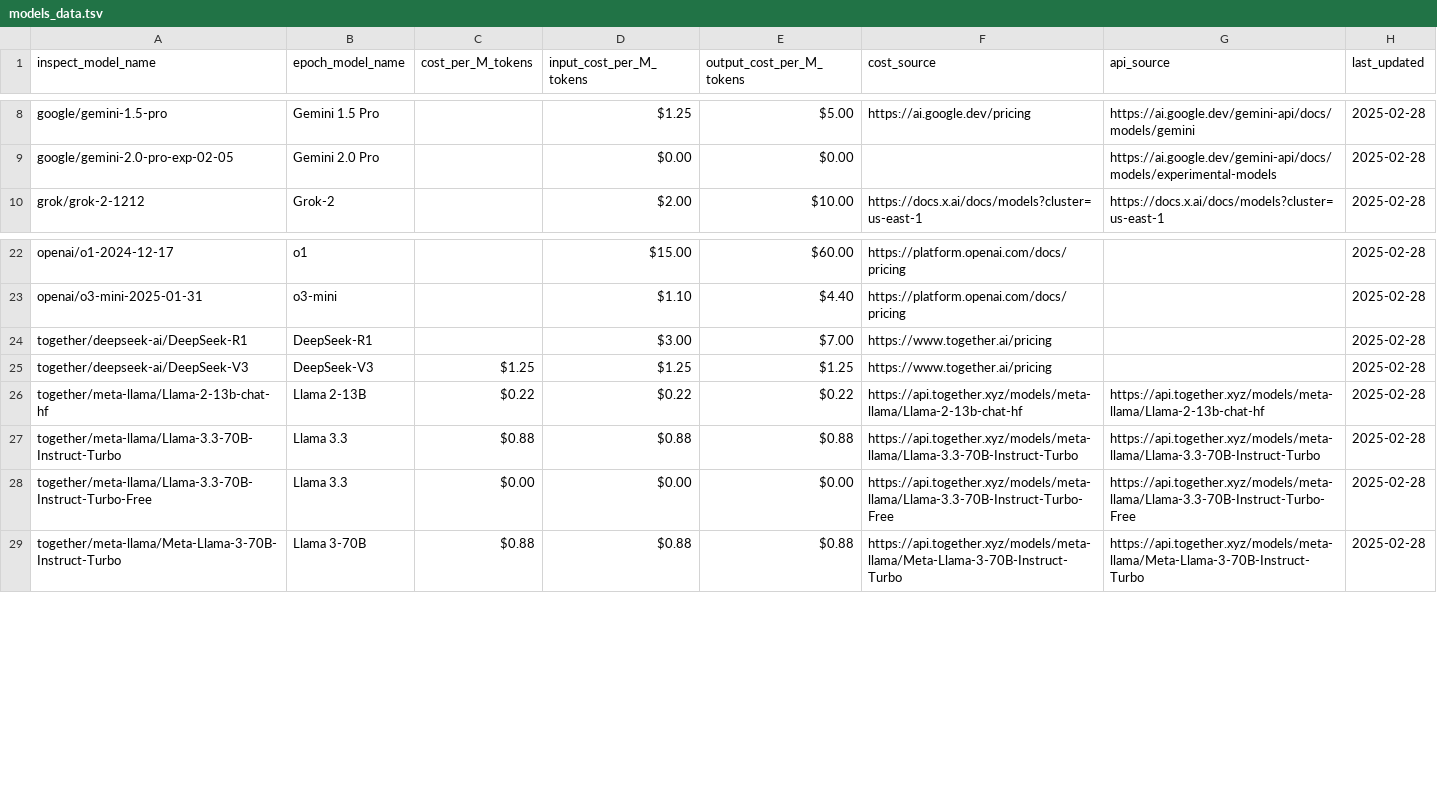
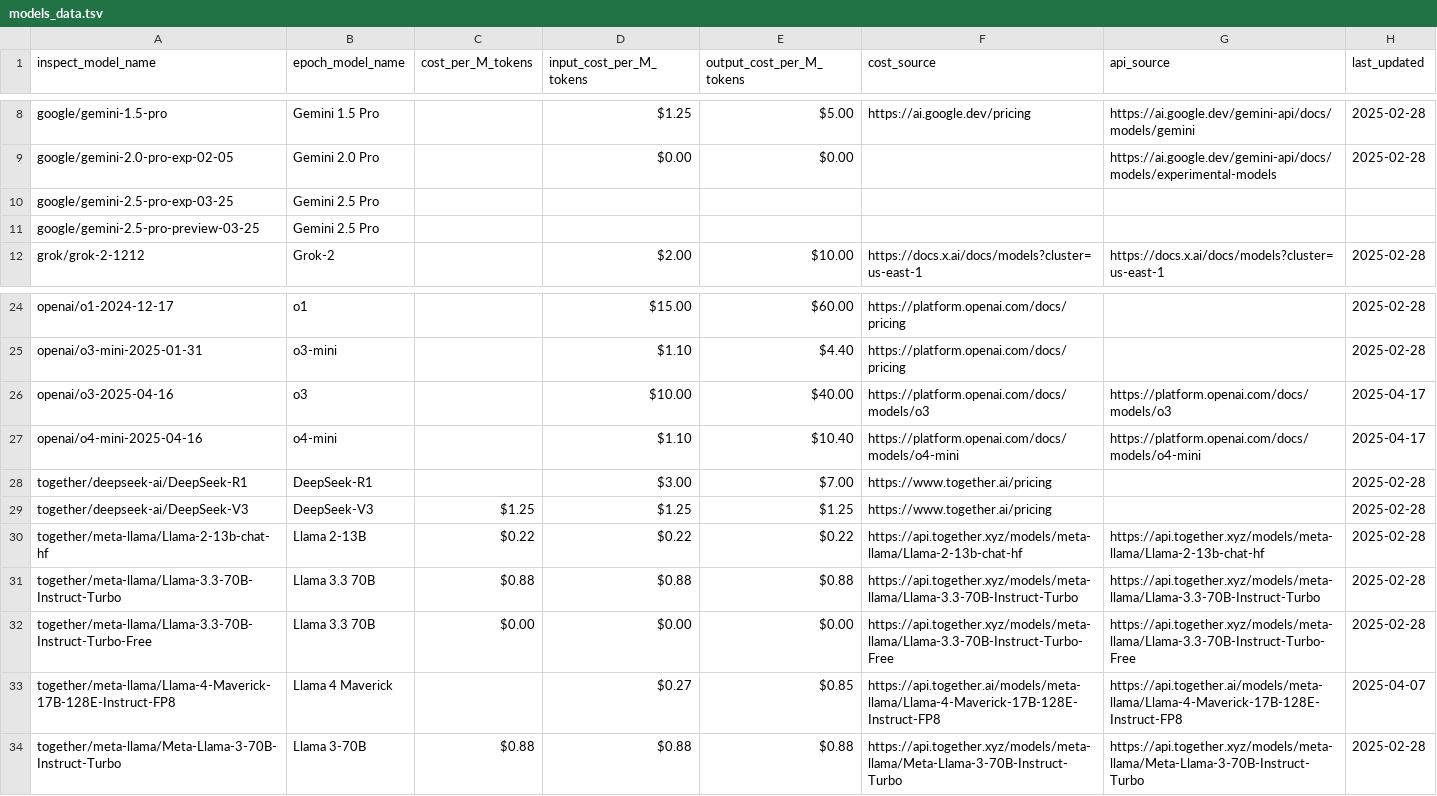
Before and after one commit to lennijusten/biology-benchmarks, a TSV file: preprint/data/models/models_data.tsv, drawn as a sheet; only a part is shown, gaps mark what is left out.

Commit message:
update model metadata

```diff
--- a/preprint/data/models/models_data.tsv
+++ b/preprint/data/models/models_data.tsv
@@ -9,2 +9,4 @@ google/gemini-1.5-pro	Gemini 1.5 Pro		$1.25	$5.00	https://ai.google.dev/pricing
 google/gemini-2.0-pro-exp-02-05	Gemini 2.0 Pro		$0.00	$0.00		https://ai.google.dev/gemini-api/docs/models/experimental-models	2025-02-28
+google/gemini-2.5-pro-exp-03-25	Gemini 2.5 Pro						
+google/gemini-2.5-pro-preview-03-25	Gemini 2.5 Pro						
 grok/grok-2-1212	Grok-2		$2.00	$10.00	https://docs.x.ai/docs/models?cluster=us-east-1	https://docs.x.ai/docs/models?cluster=us-east-1	2025-02-28
@@ -23,2 +25,4 @@ openai/o1-2024-12-17	o1		$15.00	$60.00	https://platform.openai.com/docs/pricing
 openai/o3-mini-2025-01-31	o3-mini		$1.10	$4.40	https://platform.openai.com/docs/pricing		2025-02-28
+openai/o3-2025-04-16	o3		$10.00	$40.00	https://platform.openai.com/docs/models/o3	https://platform.openai.com/docs/models/o3	2025-04-17
+openai/o4-mini-2025-04-16	o4-mini		$1.10	$10.40	https://platform.openai.com/docs/models/o4-mini	https://platform.openai.com/docs/models/o4-mini	2025-04-17
 together/deepseek-ai/DeepSeek-R1	DeepSeek-R1		$3.00	$7.00	https://www.together.ai/pricing		2025-02-28
@@ -26,4 +30,5 @@ together/deepseek-ai/DeepSeek-V3	DeepSeek-V3	$1.25	$1.25	$1.25	https://www.toget
 together/meta-llama/Llama-2-13b-chat-hf	Llama 2-13B	$0.22	$0.22	$0.22	https://api.together.xyz/models/meta-llama/Llama-2-13b-chat-hf	https://api.together.xyz/models/meta-llama/Llama-2-13b-chat-hf	2025-02-28
-together/meta-llama/Llama-3.3-70B-Instruct-Turbo	Llama 3.3	$0.88	$0.88	$0.88	https://api.together.xyz/models/meta-llama/Llama-3.3-70B-Instruct-Turbo	https://api.together.xyz/models/meta-llama/Llama-3.3-70B-Instruct-Turbo	2025-02-28
-together/meta-llama/Llama-3.3-70B-Instruct-Turbo-Free	Llama 3.3	$0.00	$0.00	$0.00	https://api.together.xyz/models/meta-llama/Llama-3.3-70B-Instruct-Turbo-Free	https://api.together.xyz/models/meta-llama/Llama-3.3-70B-Instruct-Turbo-Free	2025-02-28
+together/meta-llama/Llama-3.3-70B-Instruct-Turbo	Llama 3.3 70B	$0.88	$0.88	$0.88	https://api.together.xyz/models/meta-llama/Llama-3.3-70B-Instruct-Turbo	https://api.together.xyz/models/meta-llama/Llama-3.3-70B-Instruct-Turbo	2025-02-28
+together/meta-llama/Llama-3.3-70B-Instruct-Turbo-Free	Llama 3.3 70B	$0.00	$0.00	$0.00	https://api.together.xyz/models/meta-llama/Llama-3.3-70B-Instruct-Turbo-Free	https://api.together.xyz/models/meta-llama/Llama-3.3-70B-Instruct-Turbo-Free	2025-02-28
+together/meta-llama/Llama-4-Maverick-17B-128E-Instruct-FP8	Llama 4 Maverick		$0.27	$0.85	https://api.together.ai/models/meta-llama/Llama-4-Maverick-17B-128E-Instruct-FP8	https://api.together.ai/models/meta-llama/Llama-4-Maverick-17B-128E-Instruct-FP8	2025-04-07
 together/meta-llama/Meta-Llama-3-70B-Instruct-Turbo	Llama 3-70B	$0.88	$0.88	$0.88	https://api.together.xyz/models/meta-llama/Meta-Llama-3-70B-Instruct-Turbo	https://api.together.xyz/models/meta-llama/Meta-Llama-3-70B-Instruct-Turbo	2025-02-28
```
Also changed, not shown: 2 other files.
